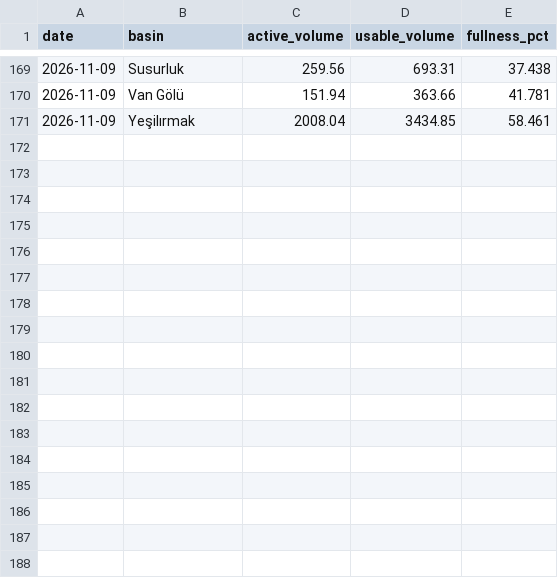
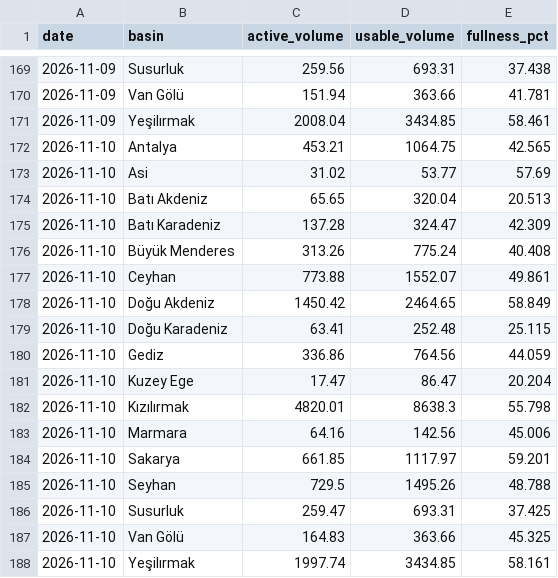
Before and after one commit to mervebozkurt35/tr-power-lab, a CSV file: data/processed/reservoirs_basin_daily.csv, drawn as a sheet; only a part is shown, gaps mark what is left out.

```diff
--- a/data/processed/reservoirs_basin_daily.csv
+++ b/data/processed/reservoirs_basin_daily.csv
@@ -171 +171,18 @@ date,basin,active_volume,usable_volume,fullness_pct
 2026-11-09,Yeşilırmak,2008.04,3434.85,58.461
+2026-11-10,Antalya,453.21,1064.75,42.565
+2026-11-10,Asi,31.02,53.77,57.69
+2026-11-10,Batı Akdeniz,65.65,320.04,20.513
+2026-11-10,Batı Karadeniz,137.28,324.47,42.309
+2026-11-10,Büyük Menderes,313.26,775.24,40.408
+2026-11-10,Ceyhan,773.88,1552.07,49.861
+2026-11-10,Doğu Akdeniz,1450.42,2464.65,58.849
+2026-11-10,Doğu Karadeniz,63.41,252.48,25.115
+2026-11-10,Gediz,336.86,764.56,44.059
+2026-11-10,Kuzey Ege,17.47,86.47,20.204
+2026-11-10,Kızılırmak,4820.01,8638.3,55.798
+2026-11-10,Marmara,64.16,142.56,45.006
+2026-11-10,Sakarya,661.85,1117.97,59.201
+2026-11-10,Seyhan,729.5,1495.26,48.788
+2026-11-10,Susurluk,259.47,693.31,37.425
+2026-11-10,Van Gölü,164.83,363.66,45.325
+2026-11-10,Yeşilırmak,1997.74,3434.85,58.161
```
Also changed, not shown: data/processed/balancing_daily.csv, data/processed/gas_daily.csv, 12 other files.
